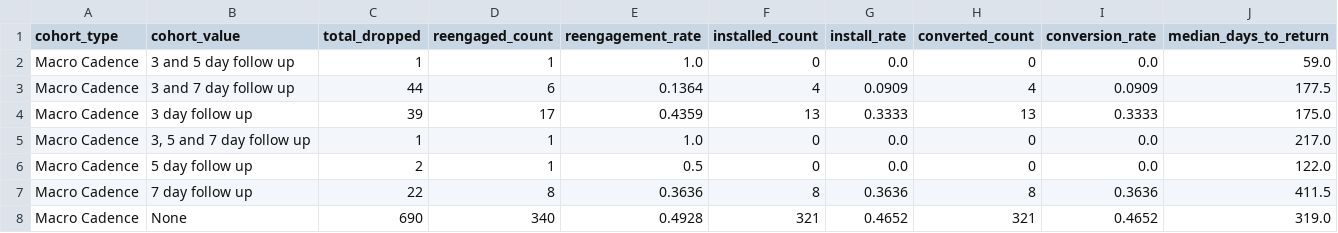
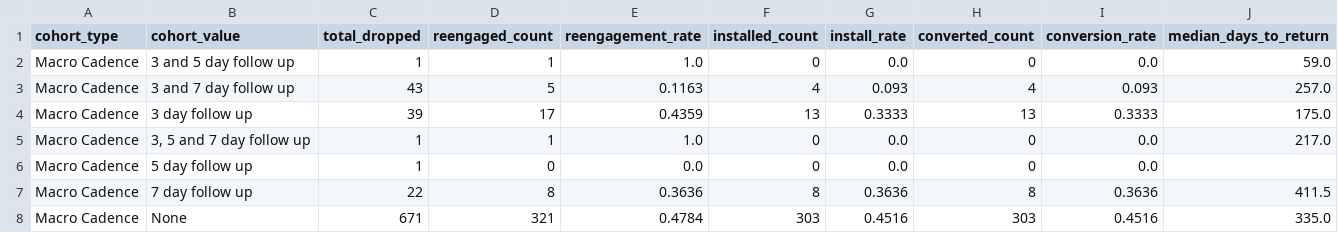
Before and after one commit to asmith-cmyk/dropped-onboards-analysis, a CSV file: outputs/cadence_analysis.csv, drawn as a sheet.

```diff
--- a/outputs/cadence_analysis.csv
+++ b/outputs/cadence_analysis.csv
@@ -2,7 +2,7 @@ cohort_type,cohort_value,total_dropped,reengaged_count,reengagement_rate,install
 Macro Cadence,3 and 5 day follow up,1,1,1.0,0,0.0,0,0.0,59.0
-Macro Cadence,3 and 7 day follow up,44,6,0.1364,4,0.0909,4,0.0909,177.5
+Macro Cadence,3 and 7 day follow up,43,5,0.1163,4,0.093,4,0.093,257.0
 Macro Cadence,3 day follow up,39,17,0.4359,13,0.3333,13,0.3333,175.0
 Macro Cadence,"3, 5 and 7 day follow up",1,1,1.0,0,0.0,0,0.0,217.0
-Macro Cadence,5 day follow up,2,1,0.5,0,0.0,0,0.0,122.0
+Macro Cadence,5 day follow up,1,0,0.0,0,0.0,0,0.0,
 Macro Cadence,7 day follow up,22,8,0.3636,8,0.3636,8,0.3636,411.5
-Macro Cadence,None,690,340,0.4928,321,0.4652,321,0.4652,319.0
+Macro Cadence,None,671,321,0.4784,303,0.4516,303,0.4516,335.0
```
Also changed, not shown: outputs/cancellation_reason_analysis.csv, outputs/cohort_analysis.csv, 10 other files.
